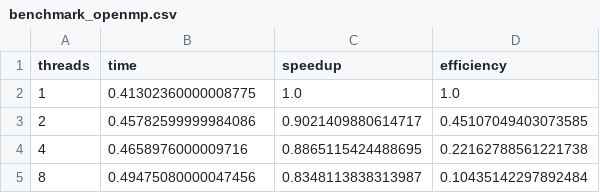
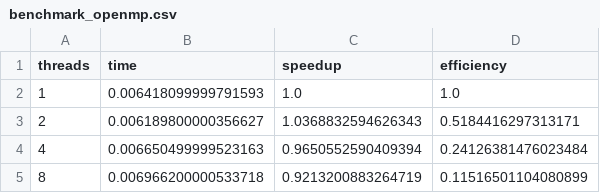
Before and after one commit to lukaskierzek/prir_projekt, a CSV file: reports/benchmark_openmp.csv, drawn as a sheet.

```diff
--- a/reports/benchmark_openmp.csv
+++ b/reports/benchmark_openmp.csv
@@ -1,5 +1,5 @@
 threads,time,speedup,efficiency
-1,0.41302360000008775,1.0,1.0
-2,0.45782599999984086,0.9021409880614717,0.45107049403073585
-4,0.4658976000009716,0.8865115424488695,0.22162788561221738
-8,0.49475080000047456,0.8348113838313987,0.10435142297892484
+1,0.006418099999791593,1.0,1.0
+2,0.006189800000356627,1.0368832594626343,0.5184416297313171
+4,0.006650499999523163,0.9650552590409394,0.24126381476023484
+8,0.006966200000533718,0.9213200883264719,0.11516501104080899
```
Also changed, not shown: reports/benchmark_mpi.csv, 10 other files.
